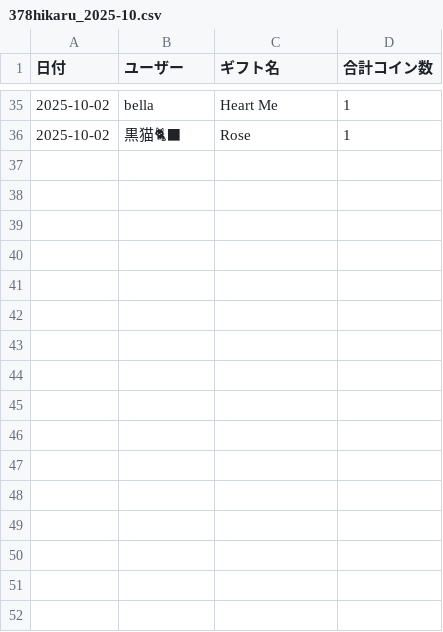
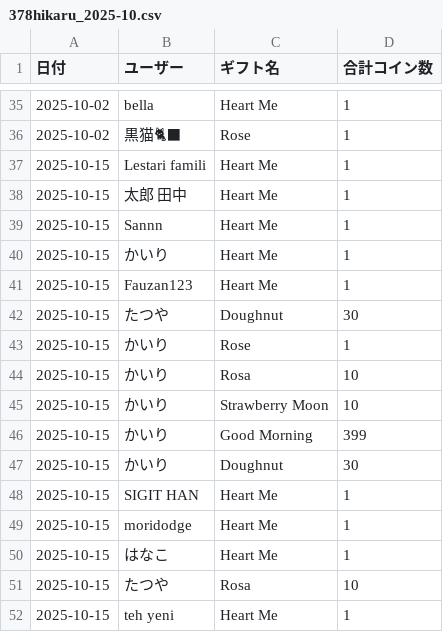
Before and after one commit to Nemesis-Nocturnal-Ray963/project_for_tiktok, a CSV file: tiktok_live_minecraft_for_mikage/logs/378hikaru_2025-10.csv, drawn as a sheet; only a part is shown, gaps mark what is left out; the diff names each change by its address in the sheet, - before the commit and + after, or states it on an @@ line.

```diff
--- a/tiktok_live_minecraft_for_mikage/logs/378hikaru_2025-10.csv
+++ b/tiktok_live_minecraft_for_mikage/logs/378hikaru_2025-10.csv
+row 37: 2025-10-15 | Lestari famili | Heart Me | 1
+row 38: 2025-10-15 | 太郎 田中 | Heart Me | 1
+row 39: 2025-10-15 | Sannn | Heart Me | 1
+row 40: 2025-10-15 | かいり | Heart Me | 1
+row 41: 2025-10-15 | Fauzan123 | Heart Me | 1
+row 42: 2025-10-15 | たつや | Doughnut | 30
+row 43: 2025-10-15 | かいり | Rose | 1
+row 44: 2025-10-15 | かいり | Rosa | 10
+row 45: 2025-10-15 | かいり | Strawberry Moon | 10
+row 46: 2025-10-15 | かいり | Good Morning | 399
+row 47: 2025-10-15 | かいり | Doughnut | 30
+row 48: 2025-10-15 | SIGIT HAN | Heart Me | 1
+row 49: 2025-10-15 | moridodge | Heart Me | 1
+row 50: 2025-10-15 | はなこ | Heart Me | 1
+row 51: 2025-10-15 | たつや | Rosa | 10
+row 52: 2025-10-15 | teh yeni | Heart Me | 1
```
Also changed, not shown: 2 other files.
